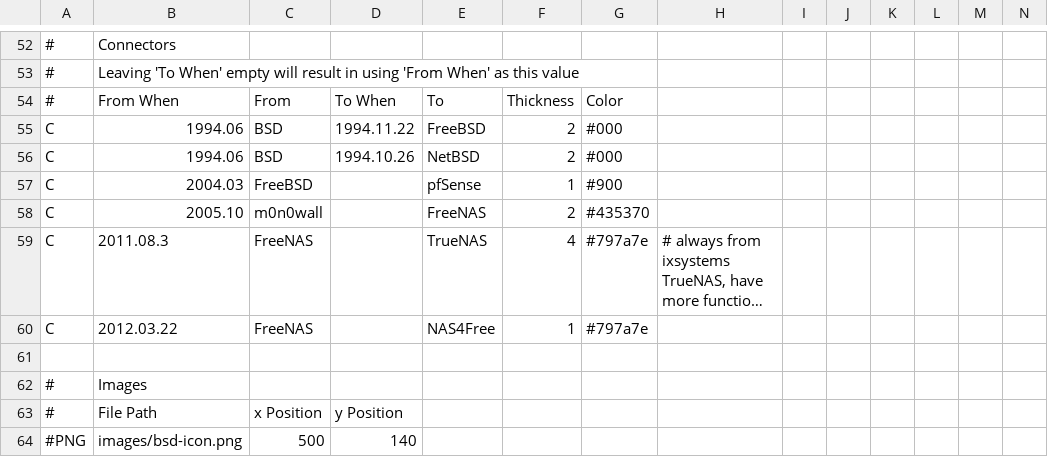
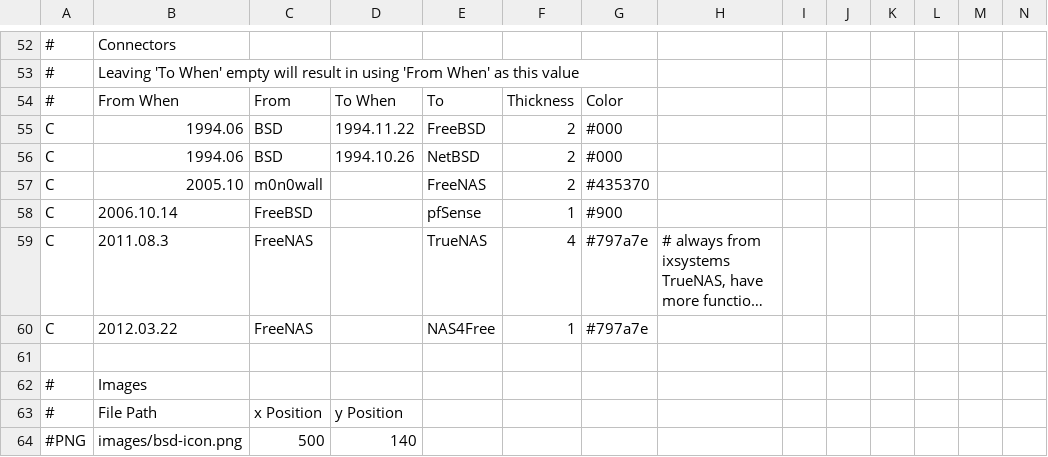
Before and after one commit to FabioLolix/BSD-Timeline, a CSV file: bsdt.csv, drawn as a sheet; only a part is shown, gaps mark what is left out; long unchanged cells end in …; removed rows and columns are numbered as before the commit, all else as after; rows hold the shown columns only; the diff names each change by its address in the sheet, - before the commit and + after, or states it on an @@ line.

```diff
--- a/bsdt.csv
+++ b/bsdt.csv
-row 57: C | 2004.03 | FreeBSD |  | pfSense | 1 | #900
+row 58: C | 2006.10.14 | FreeBSD |  | pfSense | 1 | #900
```
Also changed, not shown: 2 other files.
